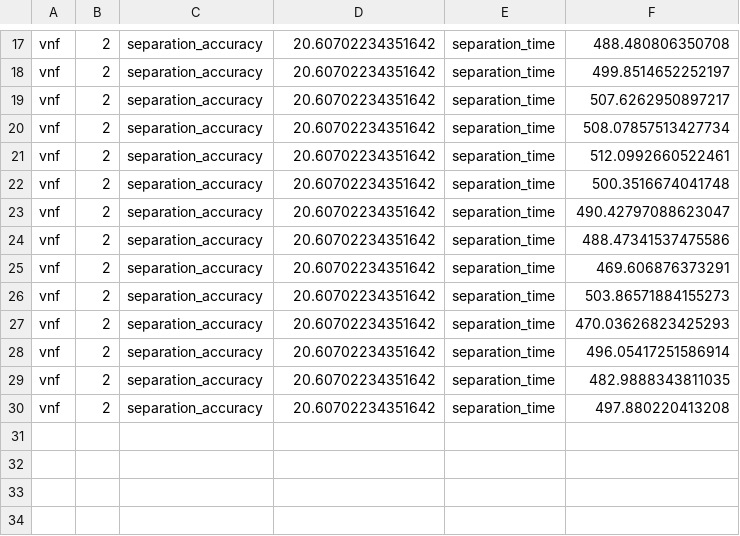
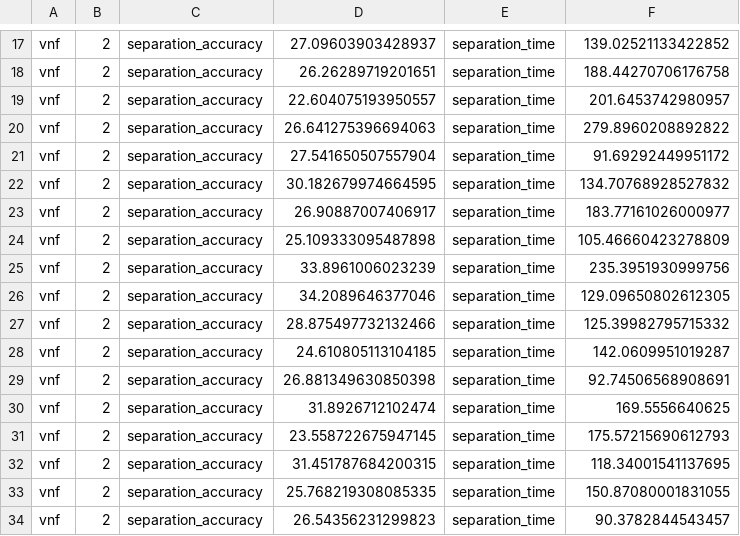
Before and after one commit to Huanzhuo/pICA, a CSV file: measurement/pICA_2.csv, drawn as a sheet; only a part is shown, gaps mark what is left out; the diff covers the shown part only; the diff names each change by its address in the sheet, - before the commit and + after, or states it on an @@ line.

```diff
--- a/measurement/pICA_2.csv
+++ b/measurement/pICA_2.csv
-D17: 20.60702234351642
+D17: 27.09603903428937
-F17: 488.480806350708
+F17: 139.02521133422852
-D18: 20.60702234351642
+D18: 26.26289719201651
-F18: 499.8514652252197
+F18: 188.44270706176758
-D19: 20.60702234351642
+D19: 22.604075193950557
-F19: 507.6262950897217
+F19: 201.6453742980957
-D20: 20.60702234351642
+D20: 26.641275396694063
-F20: 508.07857513427734
+F20: 279.8960208892822
-D21: 20.60702234351642
+D21: 27.541650507557904
-F21: 512.0992660522461
+F21: 91.69292449951172
-D22: 20.60702234351642
+D22: 30.182679974664595
-F22: 500.3516674041748
+F22: 134.70768928527832
-D23: 20.60702234351642
+D23: 26.90887007406917
-F23: 490.42797088623047
+F23: 183.77161026000977
-D24: 20.60702234351642
+D24: 25.109333095487898
-F24: 488.47341537475586
+F24: 105.46660423278809
-D25: 20.60702234351642
+D25: 33.8961006023239
-F25: 469.606876373291
+F25: 235.3951930999756
-D26: 20.60702234351642
+D26: 34.2089646377046
-F26: 503.86571884155273
+F26: 129.09650802612305
-D27: 20.60702234351642
+D27: 28.875497732132466
-F27: 470.03626823425293
+F27: 125.39982795715332
-D28: 20.60702234351642
+D28: 24.610805113104185
-F28: 496.05417251586914
+F28: 142.0609951019287
-D29: 20.60702234351642
+D29: 26.881349630850398
-F29: 482.9888343811035
+F29: 92.74506568908691
-D30: 20.60702234351642
+D30: 31.8926712102474
-F30: 497.880220413208
+F30: 169.5556640625
+row 31: vnf | 2 | separation_accuracy | 23.558722675947145 | separation_time | 175.57215690612793
+row 32: vnf | 2 | separation_accuracy | 31.451787684200315 | separation_time | 118.34001541137695
+row 33: vnf | 2 | separation_accuracy | 25.768219308085335 | separation_time | 150.87080001831055
+row 34: vnf | 2 | separation_accuracy | 26.54356231299823 | separation_time | 90.3782844543457
```
Also changed, not shown: 16 added rows and 32 edited cells elsewhere in this file, 37 other files.
